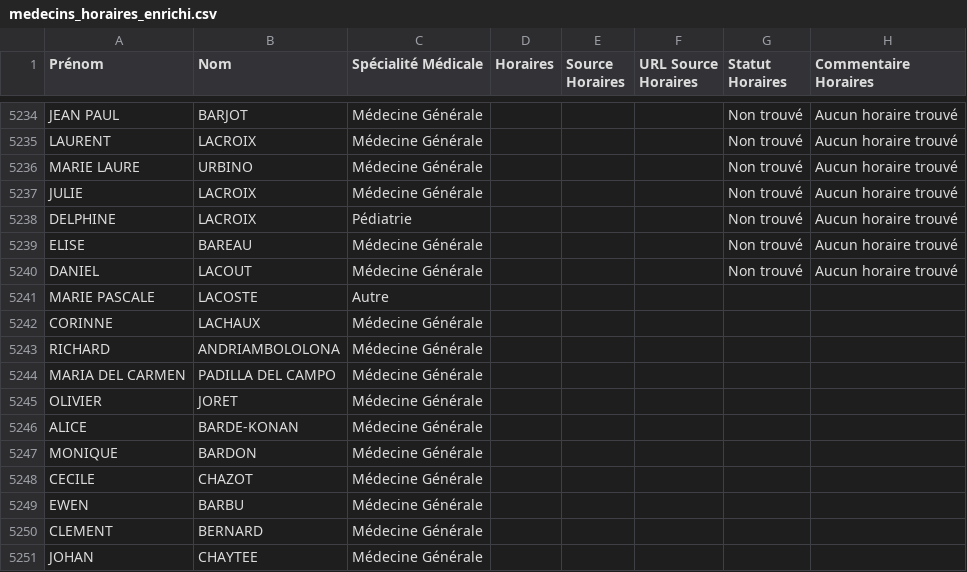
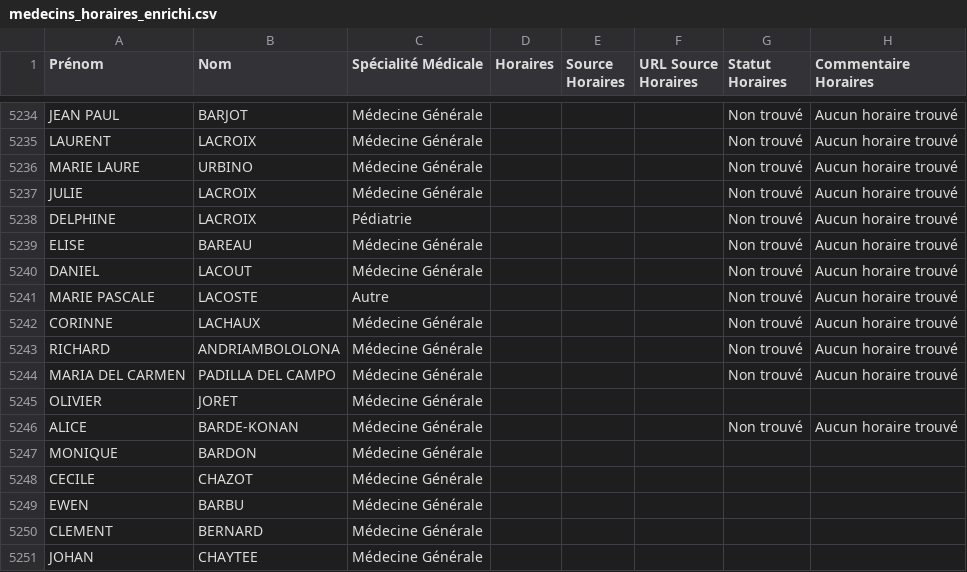
Before and after one commit to tsimokaza01-source/URL-8, a CSV file: medecins_horaires_enrichi.csv, drawn as a sheet; only a part is shown, gaps mark what is left out.

```diff
--- a/medecins_horaires_enrichi.csv
+++ b/medecins_horaires_enrichi.csv
@@ -5240,8 +5240,8 @@ ELISE;BAREAU;Médecine Générale;;;;Non trouvé;Aucun horaire trouvé
 DANIEL;LACOUT;Médecine Générale;;;;Non trouvé;Aucun horaire trouvé
-MARIE PASCALE;LACOSTE;Autre;;;;;
-CORINNE;LACHAUX;Médecine Générale;;;;;
-RICHARD;ANDRIAMBOLOLONA;Médecine Générale;;;;;
-MARIA DEL CARMEN;PADILLA DEL CAMPO;Médecine Générale;;;;;
+MARIE PASCALE;LACOSTE;Autre;;;;Non trouvé;Aucun horaire trouvé
+CORINNE;LACHAUX;Médecine Générale;;;;Non trouvé;Aucun horaire trouvé
+RICHARD;ANDRIAMBOLOLONA;Médecine Générale;;;;Non trouvé;Aucun horaire trouvé
+MARIA DEL CARMEN;PADILLA DEL CAMPO;Médecine Générale;;;;Non trouvé;Aucun horaire trouvé
 OLIVIER;JORET;Médecine Générale;;;;;
-ALICE;BARDE-KONAN;Médecine Générale;;;;;
+ALICE;BARDE-KONAN;Médecine Générale;;;;Non trouvé;Aucun horaire trouvé
 MONIQUE;BARDON;Médecine Générale;;;;;
```
